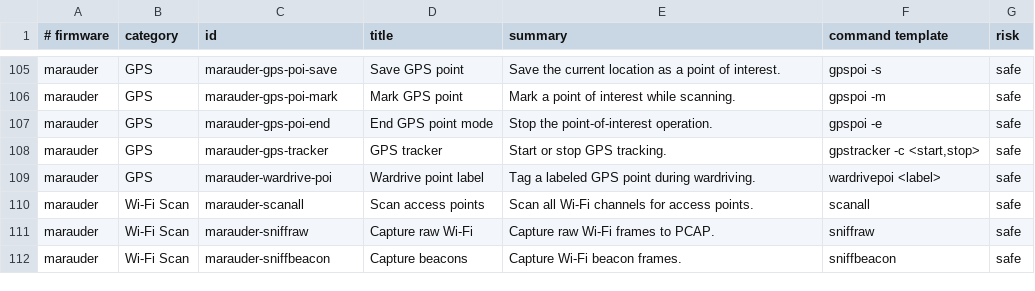
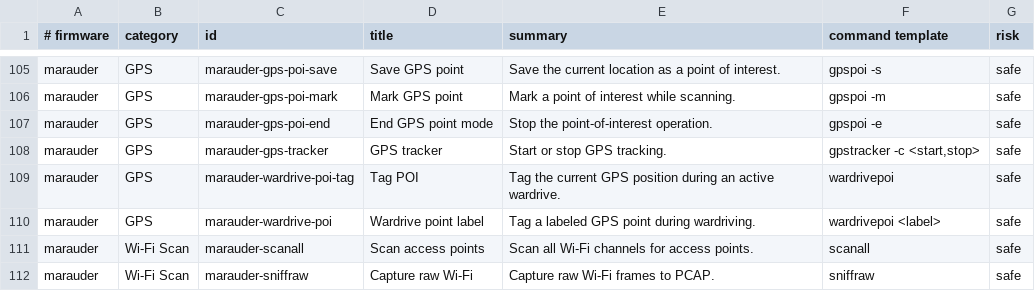
Before and after one commit to Unkl3Errl/HeltecController, a TSV file: app/src/main/assets/firmware_commands.tsv, drawn as a sheet; only a part is shown, gaps mark what is left out; the shorter side is filled out with more unchanged rows.

Commit message:
Add one-tap Marauder POI tagging

```diff
--- a/app/src/main/assets/firmware_commands.tsv
+++ b/app/src/main/assets/firmware_commands.tsv
@@ -108,2 +108,3 @@ marauder	GPS	marauder-gps-poi-end	End GPS point mode	Stop the point-of-interest
 marauder	GPS	marauder-gps-tracker	GPS tracker	Start or stop GPS tracking.	gpstracker -c <start,stop>	safe
+marauder	GPS	marauder-wardrive-poi-tag	Tag POI	Tag the current GPS position during an active wardrive.	wardrivepoi	safe
 marauder	GPS	marauder-wardrive-poi	Wardrive point label	Tag a labeled GPS point during wardriving.	wardrivepoi <label>	safe
```
Also changed, not shown: 12 other files.
